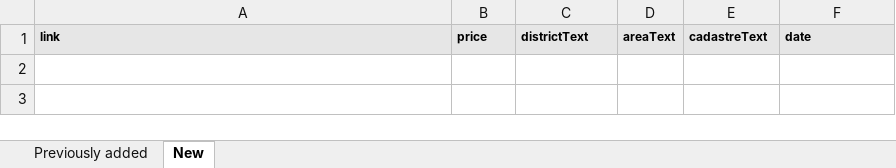
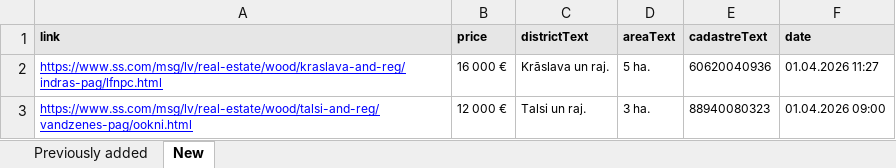
Before and after one commit to Martins-K/forest_land_scraper, an Excel workbook: forests-scraped.xlsx, sheet New, drawn as a sheet; values as stored, in another font and other column widths than the file's, no borders; the diff names each change by its address in the sheet, - before the commit and + after, or states it on an @@ line.

```diff
--- a/forests-scraped.xlsx (sheet New)
+++ b/forests-scraped.xlsx (sheet New)
+row 2: https://www.ss.com/msg/lv/real-estate/wood/kraslava-and-reg/indras-pag/lfnpc.html | 16 000 € | Krāslava un raj. | 5 ha. | 60620040936 | 01.04.2026 11:27
+row 3: https://www.ss.com/msg/lv/real-estate/wood/talsi-and-reg/vandzenes-pag/ookni.html | 12 000 € | Talsi un raj. | 3 ha. | 88940080323 | 01.04.2026 09:00
```
